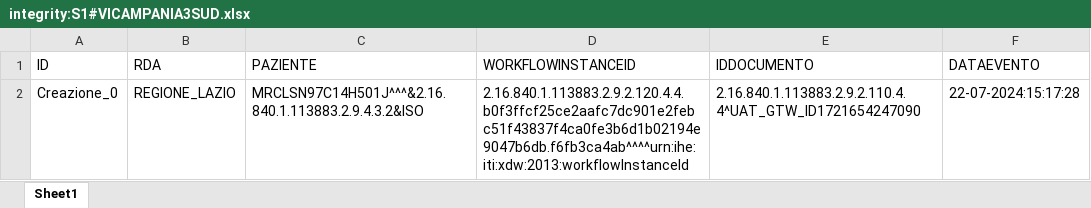
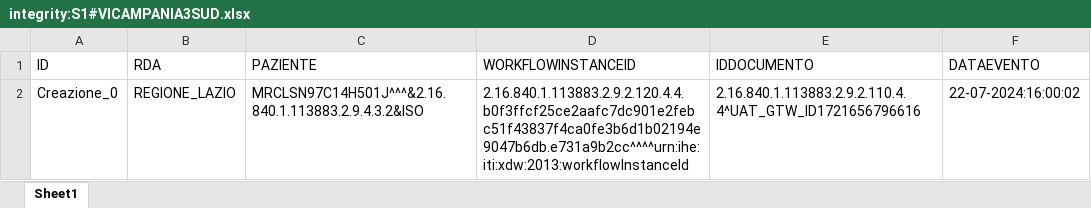
Before and after one commit to vincenzo-ingenito/test-repo-crash, an Excel workbook: REGIONE_CAMPANIA/ASL_NA_3_SUD/integrity:S1#VICAMPANIA3SUD.xlsx, sheet Sheet1, drawn as a sheet; values as stored, in another font and other column widths than the file's, no borders; the diff names each change by its address in the sheet, - before the commit and + after, or states it on an @@ line.

Commit message:
Regione: REGIONE_CAMPANIA, ASL: ASL_NA_3_SUD, Issuer: integrity:S1#VICAMPANIA3SUD

```diff
--- a/REGIONE_CAMPANIA/ASL_NA_3_SUD/integrity:S1#VICAMPANIA3SUD.xlsx (sheet Sheet1)
+++ b/REGIONE_CAMPANIA/ASL_NA_3_SUD/integrity:S1#VICAMPANIA3SUD.xlsx (sheet Sheet1)
-D2 (WORKFLOWINSTANCEID): 2.16.840.1.113883.2.9.2.120.4.4.b0f3ffcf25ce2aafc7dc901e2febc51f43837f4ca0fe3b6d1b02194e9047b6db.f6fb3ca4ab^^^^urn:ihe:iti:xdw:2013:workflowInstanceId
+D2 (WORKFLOWINSTANCEID): 2.16.840.1.113883.2.9.2.120.4.4.b0f3ffcf25ce2aafc7dc901e2febc51f43837f4ca0fe3b6d1b02194e9047b6db.e731a9b2cc^^^^urn:ihe:iti:xdw:2013:workflowInstanceId
-E2 (IDDOCUMENTO): 2.16.840.1.113883.2.9.2.110.4.4^UAT_GTW_ID1721654247090
+E2 (IDDOCUMENTO): 2.16.840.1.113883.2.9.2.110.4.4^UAT_GTW_ID1721656796616
-F2 (DATAEVENTO): 22-07-2024:15:17:28
+F2 (DATAEVENTO): 22-07-2024:16:00:02
```
